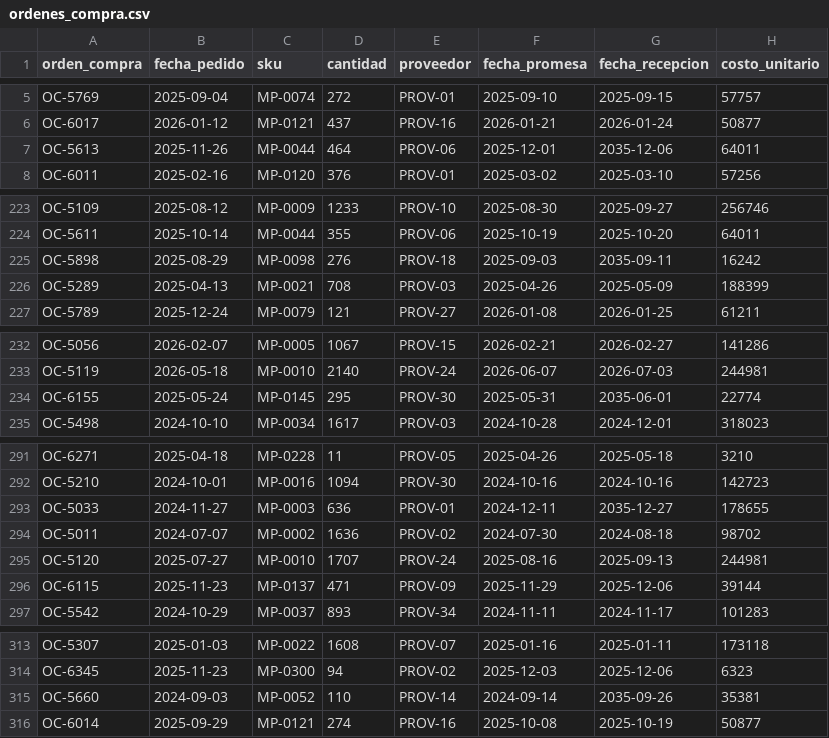
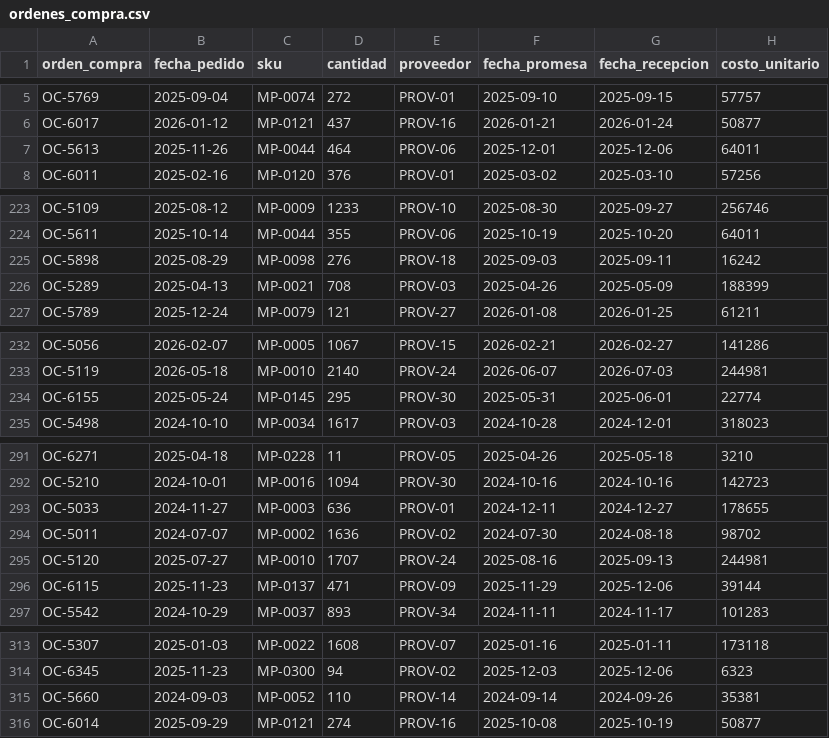
Before and after one commit to juliancarmotrice-star/E2, a CSV file: ordenes_compra.csv, drawn as a sheet; only a part is shown, gaps mark what is left out; the diff covers the shown part only.

Commit message:
fix(data-quality): normalizacion de categorias, correccion de fechas y deduccion de lead times
- movimientos_inventario: correccion de formato y fechas invalidas YYYY-DD-MM a YYYY-MM-DD (2026-05-13)
- ordenes_compra: correccion de typo de decada en fecha_recepcion (2035 -> 2024/2025/2026)
- bom: estandarizacion de nomenclatura de unidad a minusculas
- maestro_materiales: consolidacion de 8 categorias canonicas y deduccion de 54 lead times nulos desde ordenes de compra
- sql: adicion de script reproducible de limpieza para Supabase
- .gitignore: adicion de carpetas temporales de scratch

```diff
--- a/ordenes_compra.csv
+++ b/ordenes_compra.csv
@@ -6,3 +6,3 @@ OC-5769,2025-09-04,MP-0074,272,PROV-01,2025-09-10,2025-09-15,57757
 OC-6017,2026-01-12,MP-0121,437,PROV-16,2026-01-21,2026-01-24,50877
-OC-5613,2025-11-26,MP-0044,464,PROV-06,2025-12-01,2035-12-06,64011
+OC-5613,2025-11-26,MP-0044,464,PROV-06,2025-12-01,2025-12-06,64011
 OC-6011,2025-02-16,MP-0120,376,PROV-01,2025-03-02,2025-03-10,57256
@@ -224,3 +224,3 @@ OC-5109,2025-08-12,MP-0009,1233,PROV-10,2025-08-30,2025-09-27,256746
 OC-5611,2025-10-14,MP-0044,355,PROV-06,2025-10-19,2025-10-20,64011
-OC-5898,2025-08-29,MP-0098,276,PROV-18,2025-09-03,2035-09-11,16242
+OC-5898,2025-08-29,MP-0098,276,PROV-18,2025-09-03,2025-09-11,16242
 OC-5289,2025-04-13,MP-0021,708,PROV-03,2025-04-26,2025-05-09,188399
@@ -233,3 +233,3 @@ OC-5056,2026-02-07,MP-0005,1067,PROV-15,2026-02-21,2026-02-27,141286
 OC-5119,2026-05-18,MP-0010,2140,PROV-24,2026-06-07,2026-07-03,244981
-OC-6155,2025-05-24,MP-0145,295,PROV-30,2025-05-31,2035-06-01,22774
+OC-6155,2025-05-24,MP-0145,295,PROV-30,2025-05-31,2025-06-01,22774
 OC-5498,2024-10-10,MP-0034,1617,PROV-03,2024-10-28,2024-12-01,318023
@@ -292,3 +292,3 @@ OC-6271,2025-04-18,MP-0228,11,PROV-05,2025-04-26,2025-05-18,3210
 OC-5210,2024-10-01,MP-0016,1094,PROV-30,2024-10-16,2024-10-16,142723
-OC-5033,2024-11-27,MP-0003,636,PROV-01,2024-12-11,2035-12-27,178655
+OC-5033,2024-11-27,MP-0003,636,PROV-01,2024-12-11,2024-12-27,178655
 OC-5011,2024-07-07,MP-0002,1636,PROV-02,2024-07-30,2024-08-18,98702
@@ -314,3 +314,3 @@ OC-5307,2025-01-03,MP-0022,1608,PROV-07,2025-01-16,2025-01-11,173118
 OC-6345,2025-11-23,MP-0300,94,PROV-02,2025-12-03,2025-12-06,6323
-OC-5660,2024-09-03,MP-0052,110,PROV-14,2024-09-14,2035-09-26,35381
+OC-5660,2024-09-03,MP-0052,110,PROV-14,2024-09-14,2024-09-26,35381
 OC-6014,2025-09-29,MP-0121,274,PROV-16,2025-10-08,2025-10-19,50877
```
Also changed, not shown: 17 edited cells elsewhere in this file, bom.csv, 4 other files.
